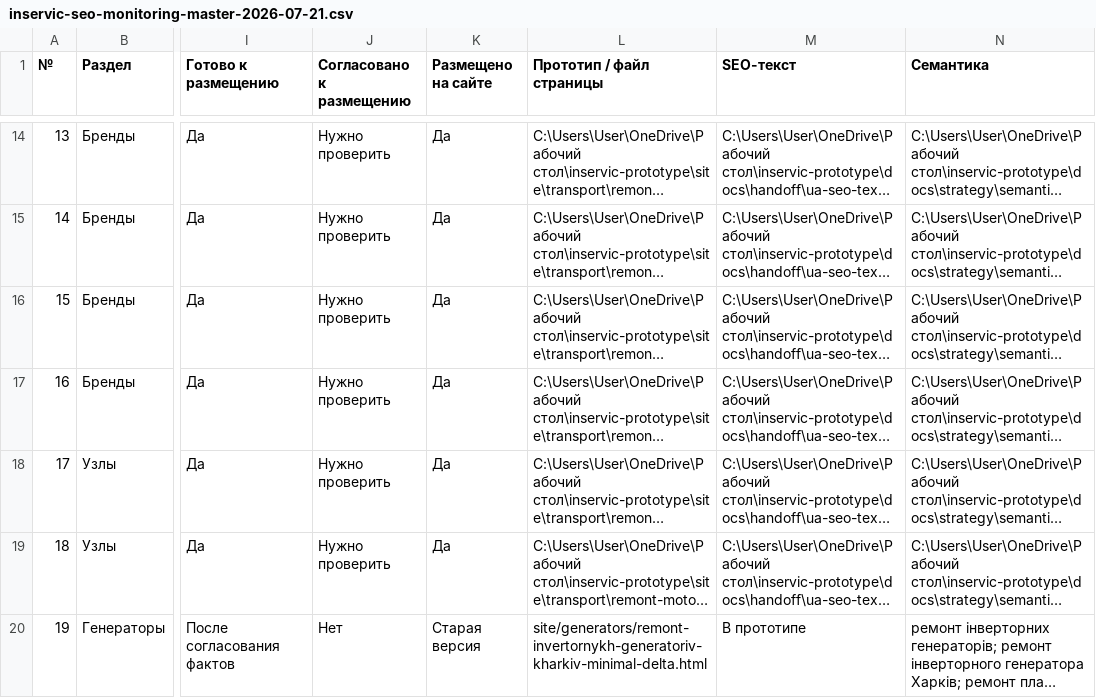
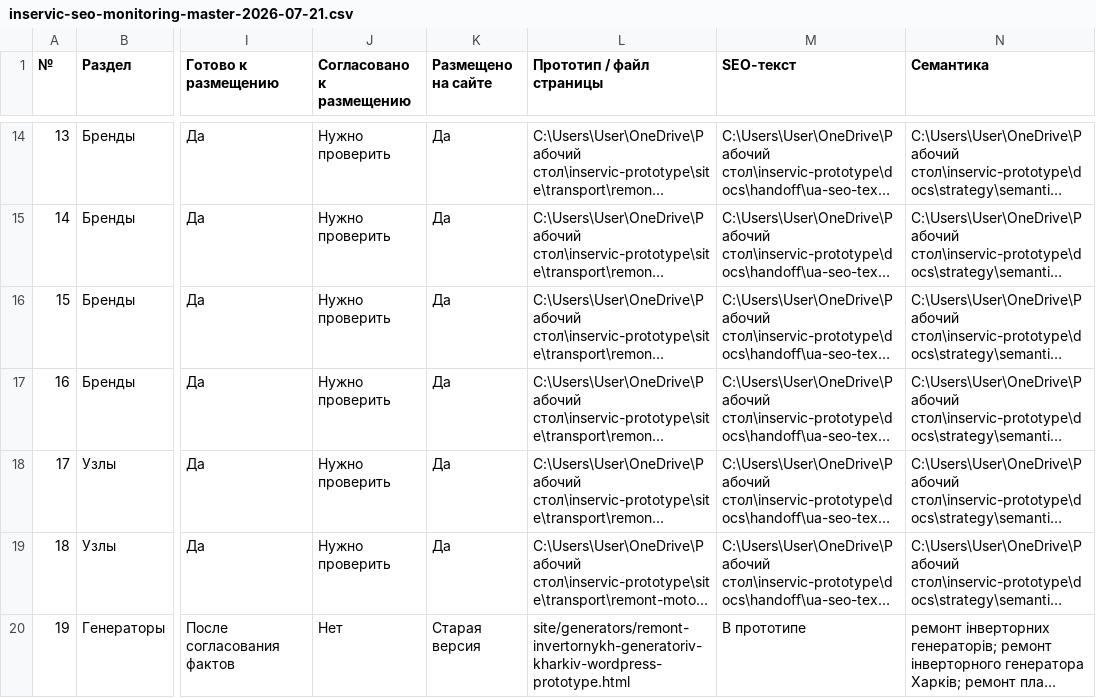
Before and after one commit to Yaroslav775-eng/inservic-seo-2026, a CSV file: project-tracker/inservic-seo-monitoring-master-2026-07-21.csv, drawn as a sheet; only a part is shown, gaps mark what is left out; long unchanged cells end in …; the diff names each change by its address in the sheet, - before the commit and + after, or states it on an @@ line.

Commit message:
Add WordPress-style inverter generator handoff prototype

```diff
--- a/project-tracker/inservic-seo-monitoring-master-2026-07-21.csv
+++ b/project-tracker/inservic-seo-monitoring-master-2026-07-21.csv
-L20 (Прототип / файл страницы): site/generators/remont-invertornykh-generatoriv-kharkiv-minimal-delta.html
+L20 (Прототип / файл страницы): site/generators/remont-invertornykh-generatoriv-kharkiv-wordpress-prototype.html
```
Also changed, not shown: 2 other files.
